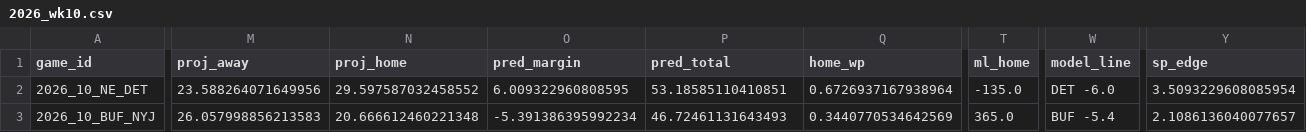
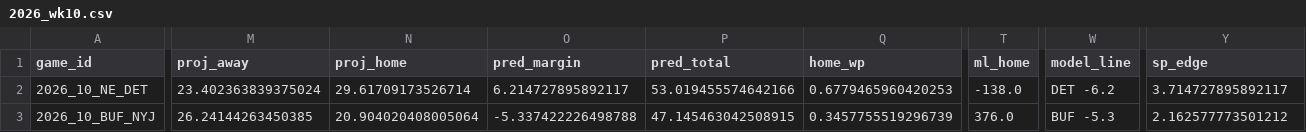
Before and after one commit to AndyCor1097/algohub-nfl, a CSV file: picks/2026_wk10.csv, drawn as a sheet; only a part is shown, gaps mark what is left out; the diff covers the shown part only; the diff names each change by its address in the sheet, - before the commit and + after, or states it on an @@ line.

Commit message:
auto: week 10 Sun 02:58

```diff
--- a/picks/2026_wk10.csv
+++ b/picks/2026_wk10.csv
-M2 (proj_away): 23.588264071649956
+M2 (proj_away): 23.402363839375024
-N2 (proj_home): 29.597587032458552
+N2 (proj_home): 29.61709173526714
-O2 (pred_margin): 6.009322960808595
+O2 (pred_margin): 6.214727895892117
-P2 (pred_total): 53.18585110410851
+P2 (pred_total): 53.019455574642166
-Q2 (home_wp): 0.6726937167938964
+Q2 (home_wp): 0.6779465960420253
-T2 (ml_home): -135.0
+T2 (ml_home): -138.0
-W2 (model_line): DET -6.0
+W2 (model_line): DET -6.2
-Y2 (sp_edge): 3.5093229608085954
+Y2 (sp_edge): 3.714727895892117
-M3 (proj_away): 26.057998856213583
+M3 (proj_away): 26.24144263450385
-N3 (proj_home): 20.666612460221348
+N3 (proj_home): 20.904020408005064
-O3 (pred_margin): -5.391386395992234
+O3 (pred_margin): -5.337422226498788
-P3 (pred_total): 46.72461131643493
+P3 (pred_total): 47.145463042508915
-Q3 (home_wp): 0.3440770534642569
+Q3 (home_wp): 0.3457755519296739
-T3 (ml_home): 365.0
+T3 (ml_home): 376.0
-W3 (model_line): BUF -5.4
+W3 (model_line): BUF -5.3
-Y3 (sp_edge): 2.1086136040077657
+Y3 (sp_edge): 2.162577773501212
```
Also changed, not shown: 163 edited cells elsewhere in this file, 4 other files.
